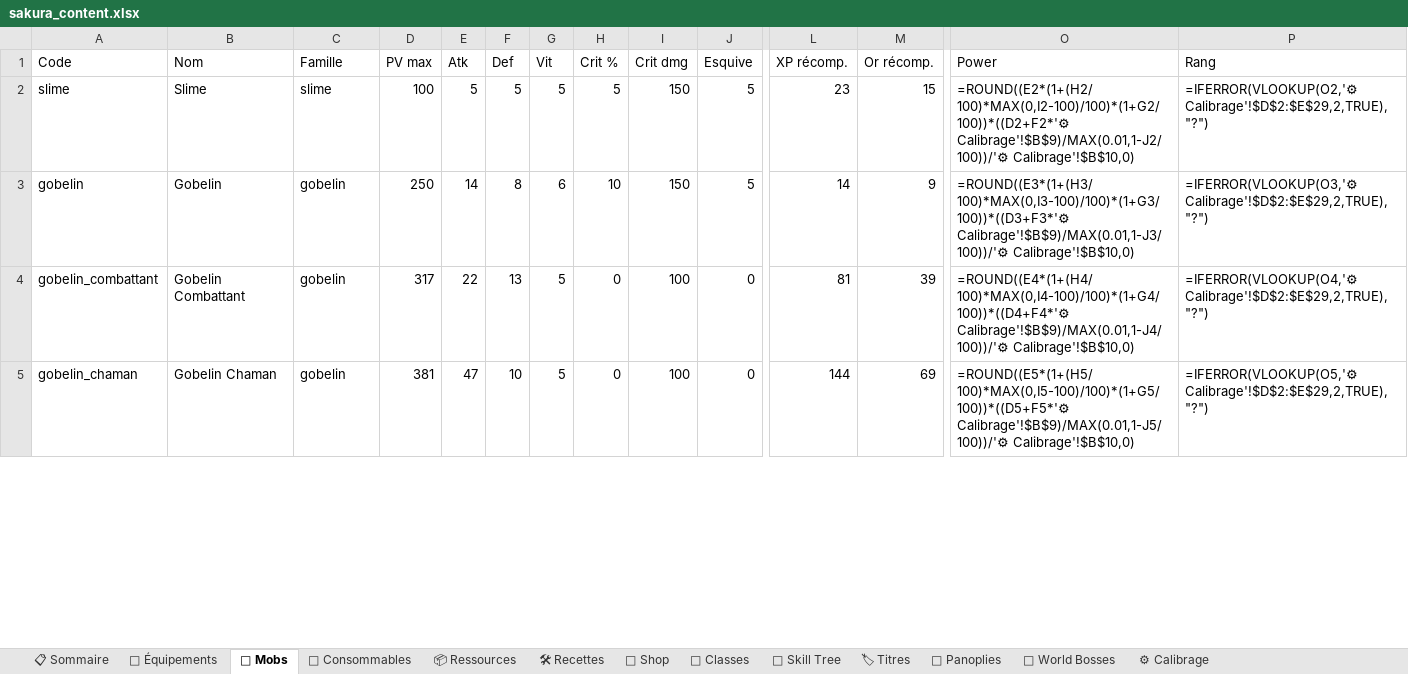
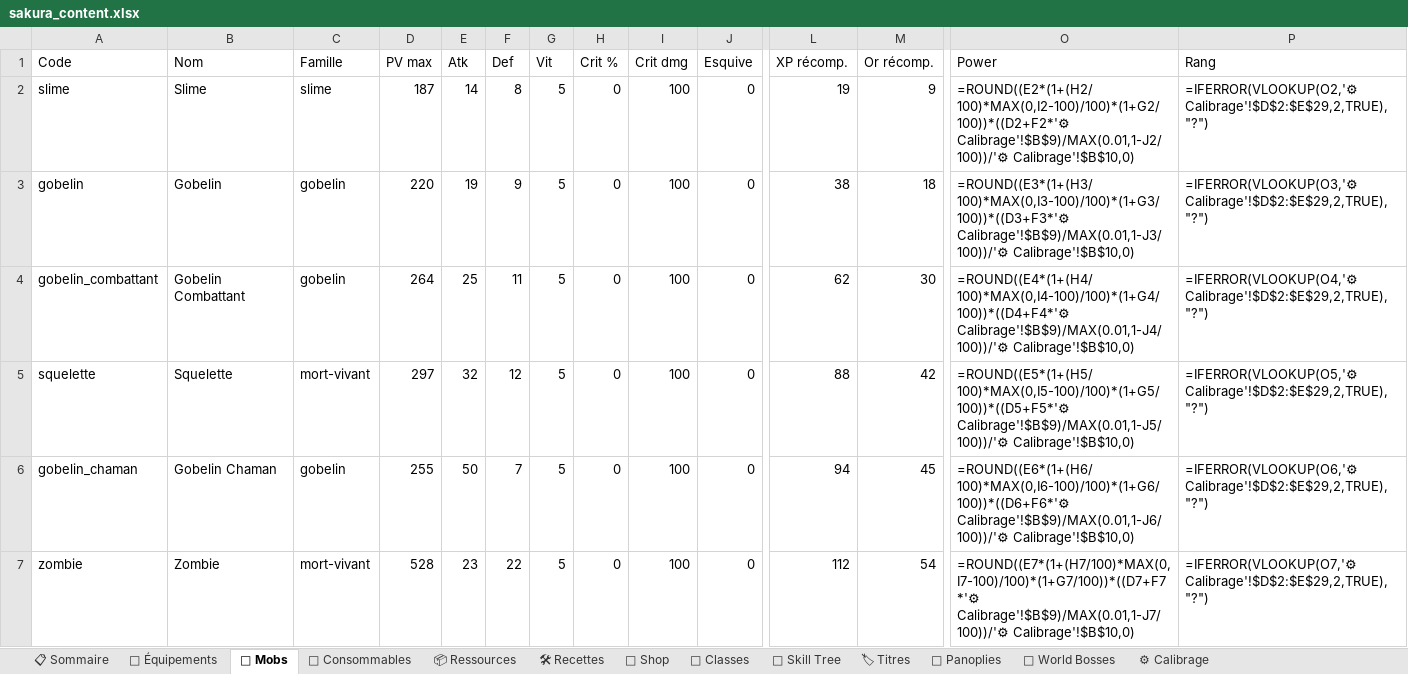
Before and after one commit to AltanDURAN/SakuraLeveling, an Excel workbook: docs/sakura_content.xlsx, sheet 👹 Mobs, drawn as a sheet; only a part is shown, gaps mark what is left out; values as stored, in another font and other column widths than the file's, no cell formats; formulas without a stored value are shown as written; conditional formats not drawn; addresses are those after the commit; rows hold the shown columns only; the diff covers the shown part only; the diff names each change by its address in the sheet, - before the commit and + after, or states it on an @@ line.

```diff
--- a/docs/sakura_content.xlsx (sheet 👹 Mobs)
+++ b/docs/sakura_content.xlsx (sheet 👹 Mobs)
-D2 (PV max): 100
+D2 (PV max): 187
-E2 (Atk): 5
+E2 (Atk): 14
-F2 (Def): 5
+F2 (Def): 8
-H2 (Crit %): 5
+H2 (Crit %): 0
-I2:I3 (Crit dmg): 150
+I2:I3 (Crit dmg): 100
-J2:J3 (Esquive): 5
+J2:J3 (Esquive): 0
-L2 (XP récomp.): 23
+L2 (XP récomp.): 19
-M2 (Or récomp.): 15
+M2 (Or récomp.): 9
-D3 (PV max): 250
+D3 (PV max): 220
-E3 (Atk): 14
+E3 (Atk): 19
-F3 (Def): 8
+F3 (Def): 9
-G3 (Vit): 6
+G3 (Vit): 5
-H3 (Crit %): 10
+H3 (Crit %): 0
-L3 (XP récomp.): 14
+L3 (XP récomp.): 38
-M3 (Or récomp.): 9
+M3 (Or récomp.): 18
-D4 (PV max): 317
+D4 (PV max): 264
-E4 (Atk): 22
+E4 (Atk): 25
-F4 (Def): 13
+F4 (Def): 11
-L4 (XP récomp.): 81
+L4 (XP récomp.): 62
-M4 (Or récomp.): 39
+M4 (Or récomp.): 30
+row 5: squelette | Squelette | mort-vivant | 297 | 32 | 12 | 5 | 0 | 100 | 0 | 88 | 42 | =ROUND((E5*(1+(H5/100)*MAX(0,I5-100)/100)*(1+G5/100))*((D5+F5*'⚙ Calibrage'!$B$9)/MAX(0.01,1-J5/100))/'⚙ Calibrage'!$B$10,0) | =IFERROR(VLOOKUP(O5,'⚙ Calibrage'!$D$2:$E$29,2,TRUE),"?")
-D6 (PV max): 381
+D6 (PV max): 255
-E6 (Atk): 47
+E6 (Atk): 50
-F6 (Def): 10
+F6 (Def): 7
-L6 (XP récomp.): 144
+L6 (XP récomp.): 94
-M6 (Or récomp.): 69
+M6 (Or récomp.): 45
-O6 (Power): =ROUND((E5*(1+(H5/100)*MAX(0,I5-100)/100)*(1+G5/100))*((D5+F5*'⚙ Calibrage'!$B$9)/MAX(0.01,1-J5/100))/'⚙ Calibrage'!$B$10,0)
+O6 (Power): =ROUND((E6*(1+(H6/100)*MAX(0,I6-100)/100)*(1+G6/100))*((D6+F6*'⚙ Calibrage'!$B$9)/MAX(0.01,1-J6/100))/'⚙ Calibrage'!$B$10,0)
-P6 (Rang): =IFERROR(VLOOKUP(O5,'⚙ Calibrage'!$D$2:$E$29,2,TRUE),"?")
+P6 (Rang): =IFERROR(VLOOKUP(O6,'⚙ Calibrage'!$D$2:$E$29,2,TRUE),"?")
+row 7: zombie | Zombie | mort-vivant | 528 | 23 | 22 | 5 | 0 | 100 | 0 | 112 | 54 | =ROUND((E7*(1+(H7/100)*MAX(0,I7-100)/100)*(1+G7/100))*((D7+F7*'⚙ Calibrage'!$B$9)/MAX(0.01,1-J7/100))/'⚙ Calibrage'!$B$10,0) | =IFERROR(VLOOKUP(O7,'⚙ Calibrage'!$D$2:$E$29,2,TRUE),"?")
```
Also changed, not shown: 6 added rows, 8 removed rows and 84 edited cells elsewhere in this sheet, sheet 🎽 Équipements, sheet 🐉 World Bosses, sheet 📋 Sommaire, cell formats, 25 other files.
